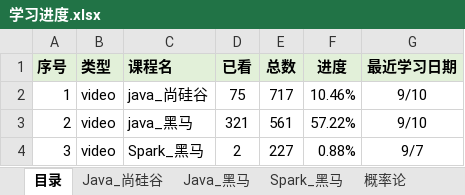
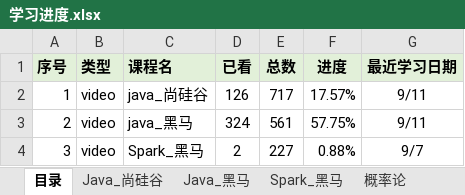
Before and after one commit to KingHWJ/Learning, an Excel workbook: 学习进度.xlsx, sheet 目录, drawn as a sheet; values as stored, in another font and other column widths than the file's, no borders; conditional formats not drawn; the diff names each change by its address in the sheet, - before the commit and + after, or states it on an @@ line.

```diff
--- a/学习进度.xlsx (sheet 目录)
+++ b/学习进度.xlsx (sheet 目录)
-D2 (已看): 75
+D2 (已看): 126
-F2 (进度): 10.46%
+F2 (进度): 17.57%
-G2:G3 (最近学习日期): 9/10
+G2:G3 (最近学习日期): 9/11
-D3 (已看): 321
+D3 (已看): 324
-F3 (进度): 57.22%
+F3 (进度): 57.75%
```
Also changed, not shown: sheet Java_尚硅谷, sheet Java_黑马, sheet Spark_黑马, sheet 模板, 14 other files.
